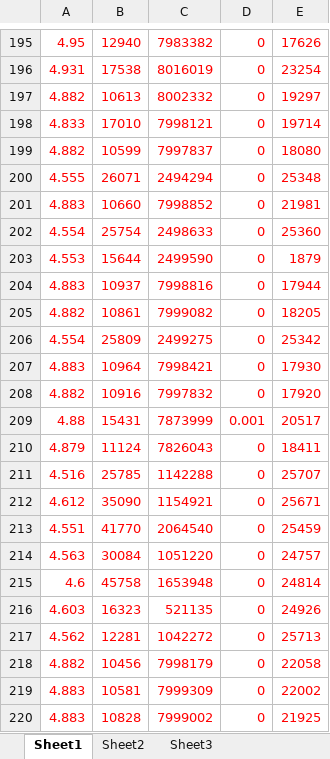
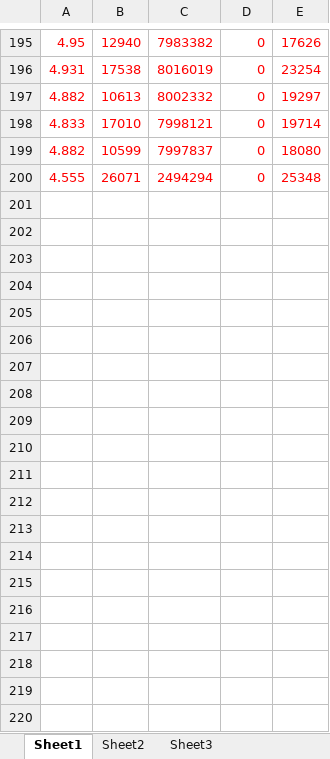
Before and after one commit to xiayifan12/graduation, an Excel workbook: bp/static/1.xlsx, sheet Sheet1, drawn as a sheet; only a part is shown, gaps mark what is left out; values as stored, in another font and other column widths than the file's, no borders; the diff covers the shown part only; the diff names each change by its address in the sheet, - before the commit and + after, or states it on an @@ line.

```diff
--- a/bp/static/1.xlsx (sheet Sheet1)
+++ b/bp/static/1.xlsx (sheet Sheet1)
-row 201: 4.883 | 10660 | 7998852 | 0 | 21981
-row 202: 4.554 | 25754 | 2498633 | 0 | 25360
-row 203: 4.553 | 15644 | 2499590 | 0 | 1879
-row 204: 4.883 | 10937 | 7998816 | 0 | 17944
-row 205: 4.882 | 10861 | 7999082 | 0 | 18205
-row 206: 4.554 | 25809 | 2499275 | 0 | 25342
-row 207: 4.883 | 10964 | 7998421 | 0 | 17930
-row 208: 4.882 | 10916 | 7997832 | 0 | 17920
-row 209: 4.88 | 15431 | 7873999 | 0.001 | 20517
-row 210: 4.879 | 11124 | 7826043 | 0 | 18411
-row 211: 4.516 | 25785 | 1142288 | 0 | 25707
-row 212: 4.612 | 35090 | 1154921 | 0 | 25671
-row 213: 4.551 | 41770 | 2064540 | 0 | 25459
-row 214: 4.563 | 30084 | 1051220 | 0 | 24757
-row 215: 4.6 | 45758 | 1653948 | 0 | 24814
-row 216: 4.603 | 16323 | 521135 | 0 | 24926
-row 217: 4.562 | 12281 | 1042272 | 0 | 25713
-row 218: 4.882 | 10456 | 7998179 | 0 | 22058
-row 219: 4.883 | 10581 | 7999309 | 0 | 22002
-row 220: 4.883 | 10828 | 7999002 | 0 | 21925
```
Also changed, not shown: 30 removed rows elsewhere in this sheet, 6 other files.
